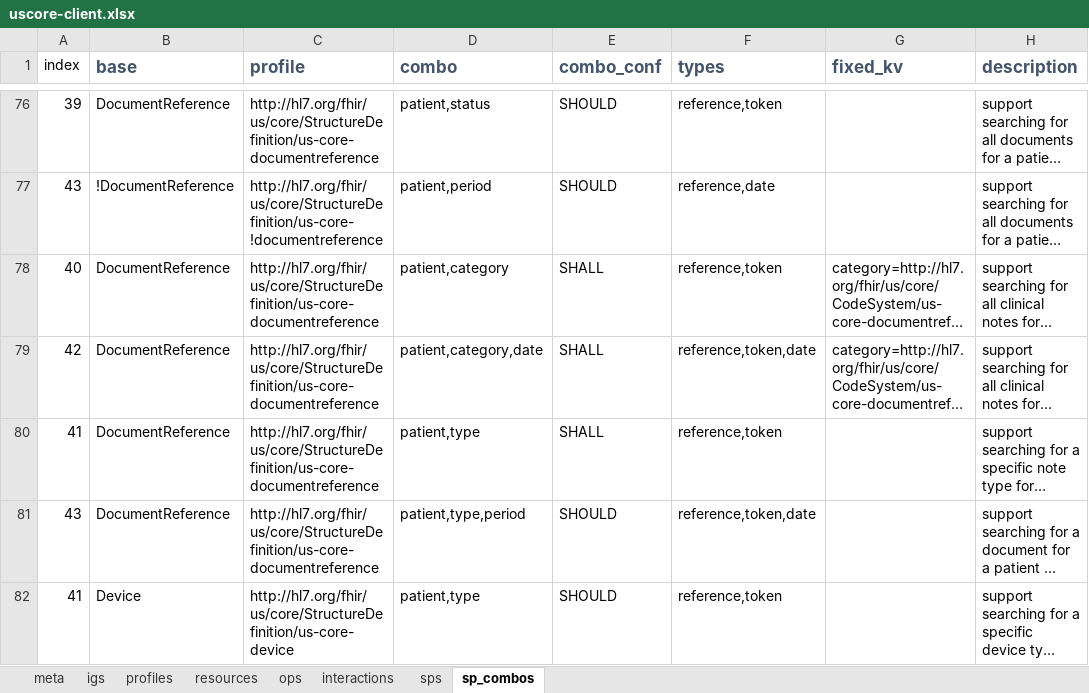
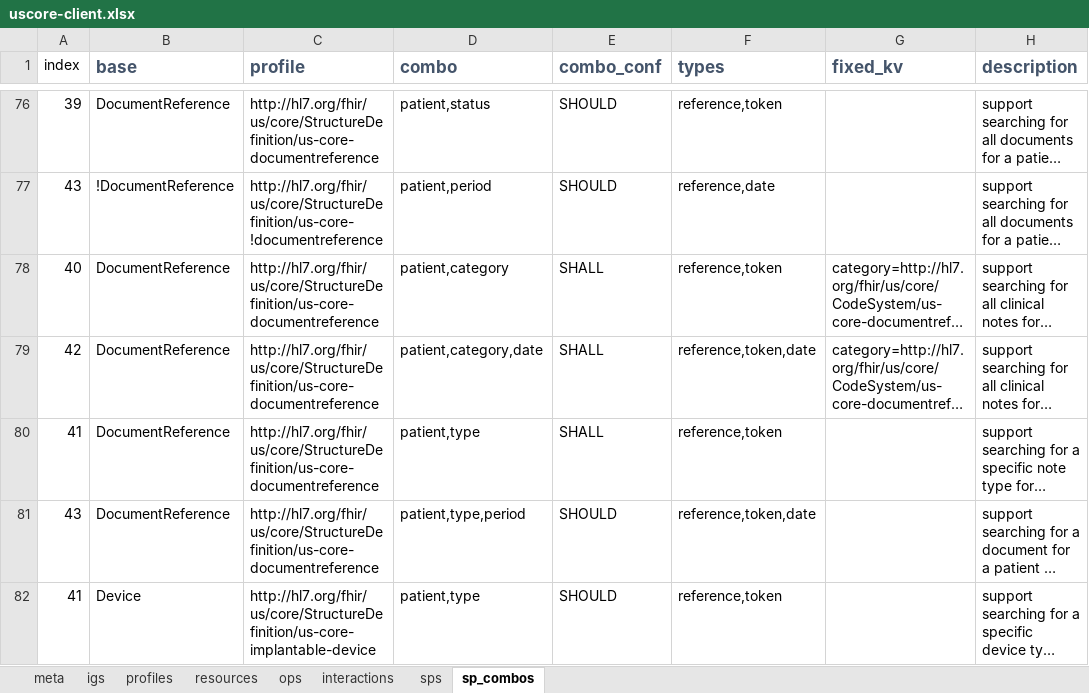
Before and after one commit to HL7/US-Core, an Excel workbook: source/source_spreadsheets/uscore-client.xlsx, sheet sp_combos, drawn as a sheet; only a part is shown, gaps mark what is left out; long unchanged cells end in …; values as stored, in another font and other column widths than the file's, no borders; the diff names each change by its address in the sheet, - before the commit and + after, or states it on an @@ line.

Commit message:
GF#22851 change name of device profile to implantable device profile

```diff
--- a/source/source_spreadsheets/uscore-client.xlsx (sheet sp_combos)
+++ b/source/source_spreadsheets/uscore-client.xlsx (sheet sp_combos)
-C82 (profile): http://hl7.org/fhir/us/core/StructureDefinition/us-core-device
+C82 (profile): http://hl7.org/fhir/us/core/StructureDefinition/us-core-implantable-device
```
Also changed, not shown: sheet sps, sheet profiles, source/source_spreadsheets/uscdi_table.xlsx, source/source_spreadsheets/uscore-server.xlsx, 33 other files.
